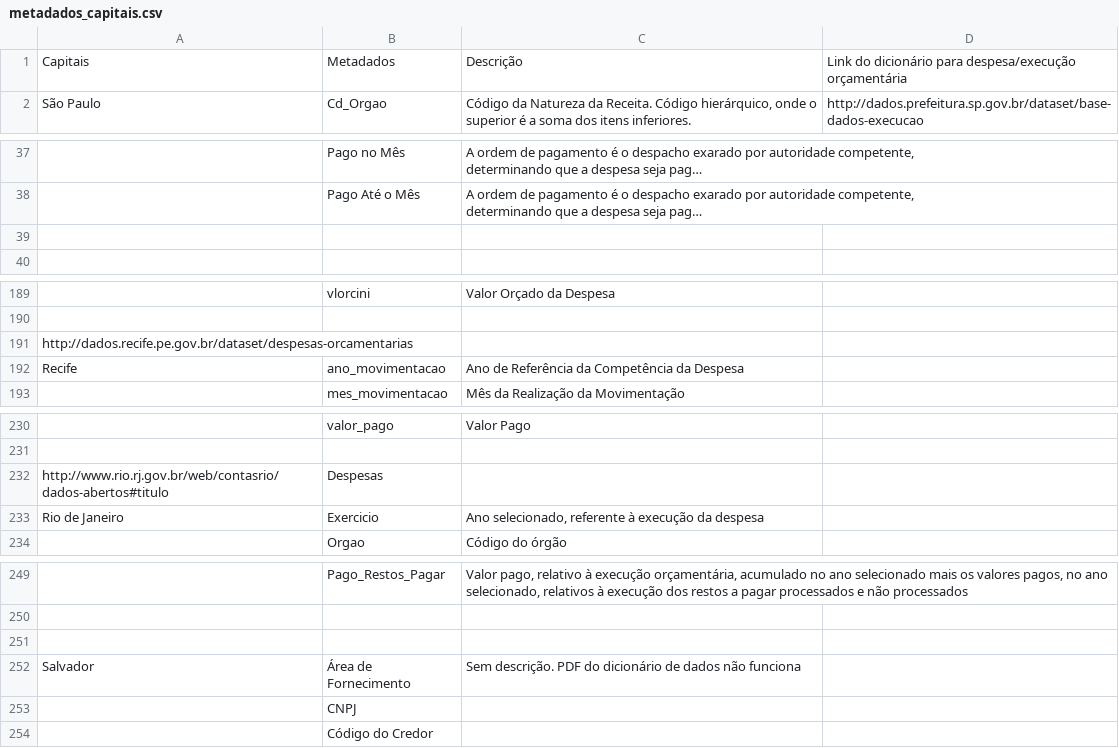
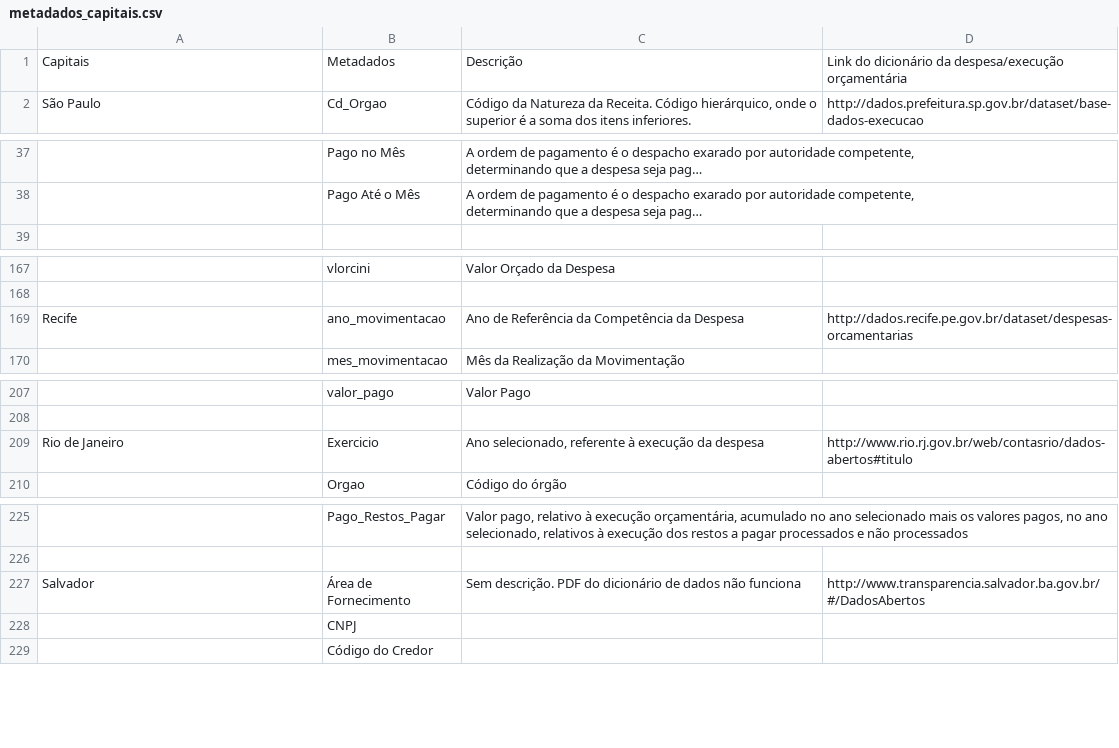
Before and after one commit to balmeida486/grau-padronizacao-orcamento-publico-governo-aberto, a CSV file: metadados_capitais.csv, drawn as a sheet; only a part is shown, gaps mark what is left out; long unchanged cells end in …; removed rows and columns are numbered as before the commit, all else as after; the diff covers the shown part only; the diff names each change by its address in the sheet, - before the commit and + after, or states it on an @@ line.

```diff
--- a/metadados_capitais.csv
+++ b/metadados_capitais.csv
-D1: …do dicionário para despesa/execução orçamentária
+D1: …do dicionário da despesa/execução orçamentária
-row 39: (empty)
-row 191: http://dados.recife.pe.gov.br/dataset/despesas-orcamentarias
-D169: (empty)
+D169: http://dados.recife.pe.gov.br/dataset/despesas-orcamentarias
-row 232: http://www.rio.rj.gov.br/web/contasrio/dados-abertos#titulo | Despesas
-D209: (empty)
+D209: http://www.rio.rj.gov.br/web/contasrio/dados-abertos#titulo
-row 251: (empty)
-D227: (empty)
+D227: http://www.transparencia.salvador.ba.gov.br/#/DadosAbertos
```
Also changed, not shown: 21 removed rows and 2 edited cells elsewhere in this file.
